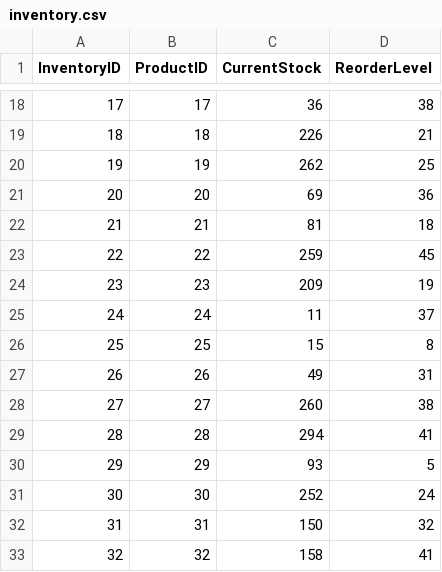
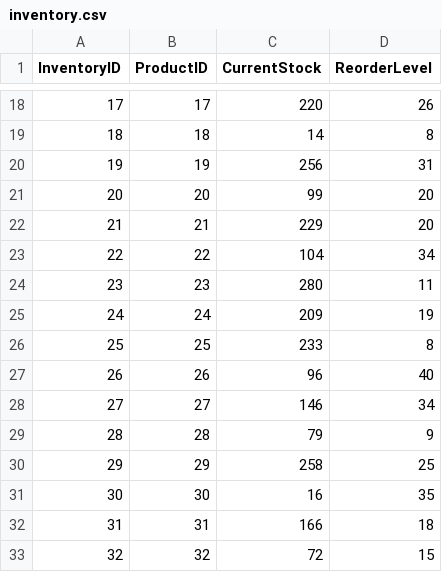
Before and after one commit to swethakarthik1978-lab/AI-Business-Analytics, a CSV file: data/inventory.csv, drawn as a sheet; only a part is shown, gaps mark what is left out; the diff covers the shown part only.

```diff
--- a/data/inventory.csv
+++ b/data/inventory.csv
@@ -18,16 +18,16 @@ InventoryID,ProductID,CurrentStock,ReorderLevel
-17,17,36,38
-18,18,226,21
-19,19,262,25
-20,20,69,36
-21,21,81,18
-22,22,259,45
-23,23,209,19
-24,24,11,37
-25,25,15,8
-26,26,49,31
-27,27,260,38
-28,28,294,41
-29,29,93,5
-30,30,252,24
-31,31,150,32
-32,32,158,41
+17,17,220,26
+18,18,14,8
+19,19,256,31
+20,20,99,20
+21,21,229,20
+22,22,104,34
+23,23,280,11
+24,24,209,19
+25,25,233,8
+26,26,96,40
+27,27,146,34
+28,28,79,9
+29,29,258,25
+30,30,16,35
+31,31,166,18
+32,32,72,15
```
Also changed, not shown: 166 edited cells elsewhere in this file, data/customers.csv, data/finance.csv, 3 other files.
